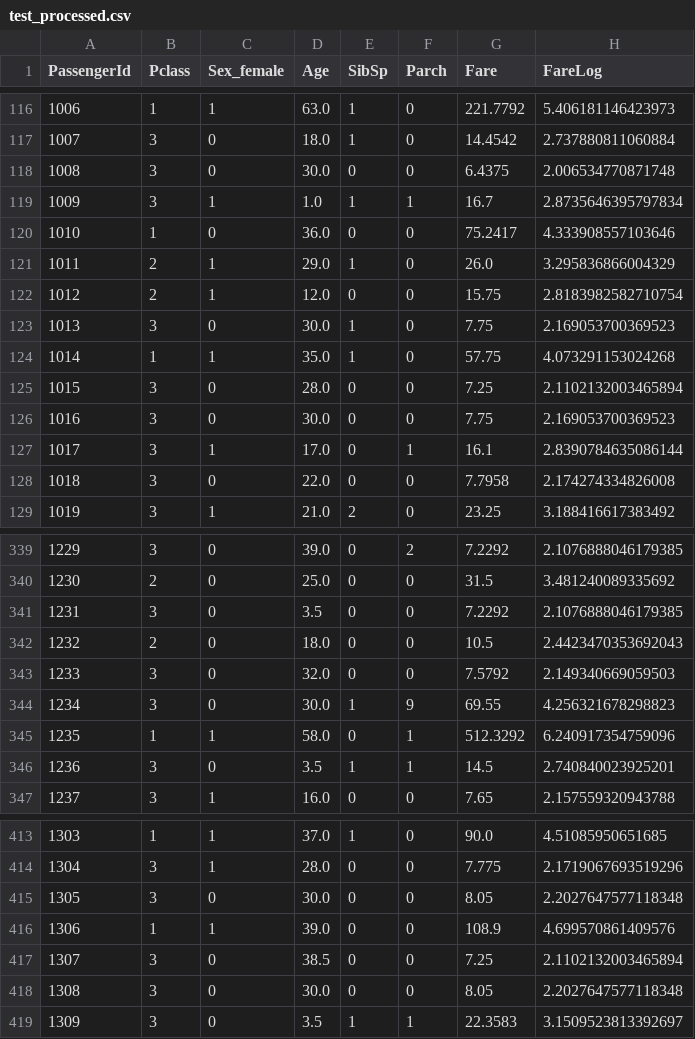
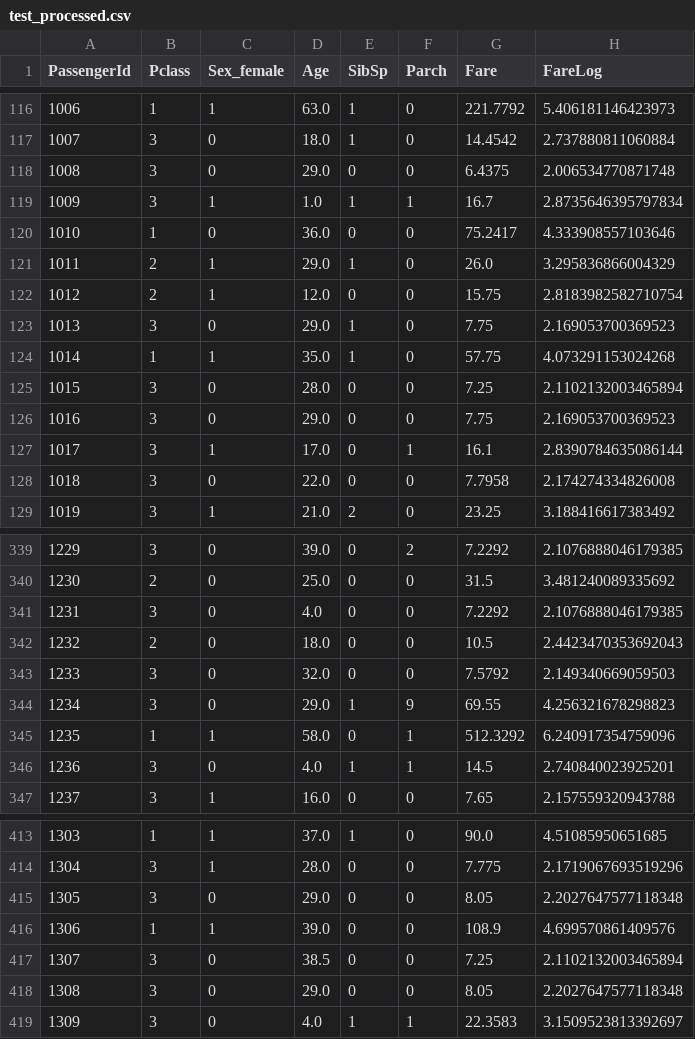
Before and after one commit to UBC-MDS-2026-27/DSCI-522-Group-39-Repository, a CSV file: data/processed/test_processed.csv, drawn as a sheet; only a part is shown, gaps mark what is left out; the diff covers the shown part only; the diff names each change by its address in the sheet, - before the commit and + after, or states it on an @@ line.

```diff
--- a/data/processed/test_processed.csv
+++ b/data/processed/test_processed.csv
-D118 (Age): 30.0
+D118 (Age): 29.0
-D123 (Age): 30.0
+D123 (Age): 29.0
-D126 (Age): 30.0
+D126 (Age): 29.0
-D341 (Age): 3.5
+D341 (Age): 4.0
-D344 (Age): 30.0
+D344 (Age): 29.0
-D346 (Age): 3.5
+D346 (Age): 4.0
-D415 (Age): 30.0
+D415 (Age): 29.0
-D418 (Age): 30.0
+D418 (Age): 29.0
-D419 (Age): 3.5
+D419 (Age): 4.0
```
Also changed, not shown: 54 edited cells elsewhere in this file, data/processed/test_predictions.csv, 4 other files.
